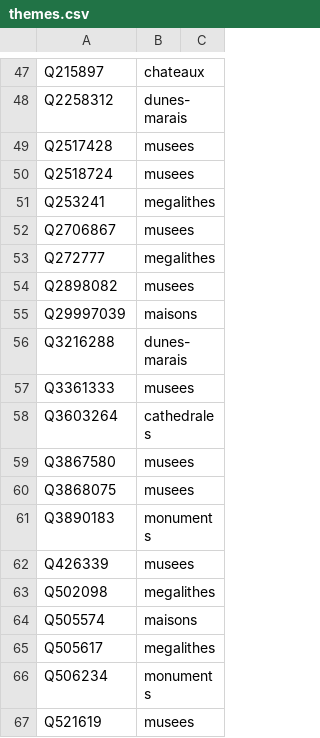
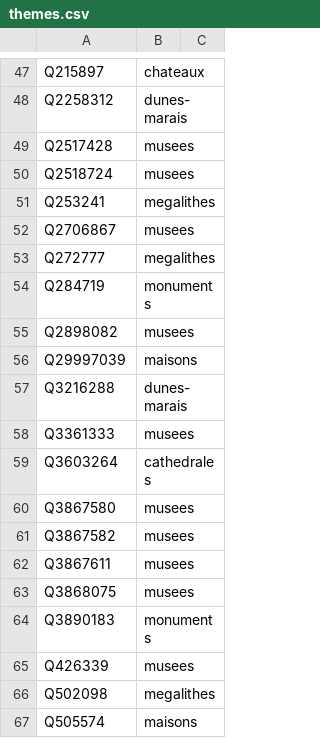
Before and after one commit to alexnr10/roam, a CSV file: pipeline/data/it/manual/themes.csv, drawn as a sheet; only a part is shown, gaps mark what is left out; the shorter side is filled out with more unchanged rows; the diff names each change by its address in the sheet, - before the commit and + after, or states it on an @@ line.

```diff
--- a/pipeline/data/it/manual/themes.csv
+++ b/pipeline/data/it/manual/themes.csv
+row 54: Q284719 | monuments
+row 61: Q3867582 | musees
+row 62: Q3867611 | musees
```
Also changed, not shown: pipeline/data/it/manual/decisions.csv, pipeline/data/it/manual/tiers.csv.
